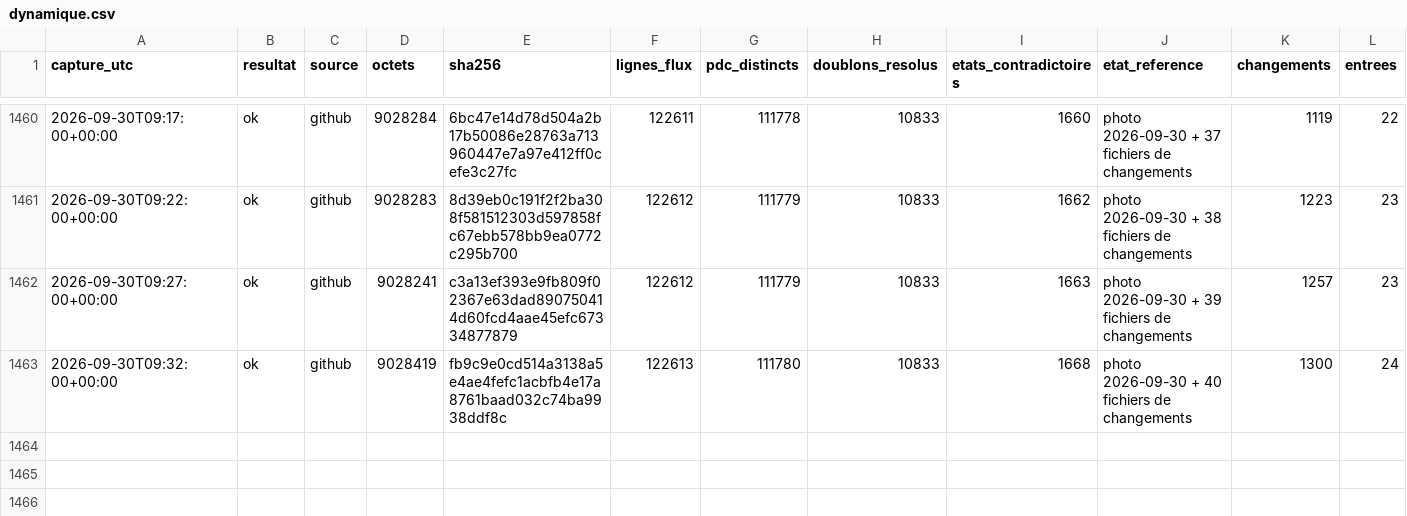
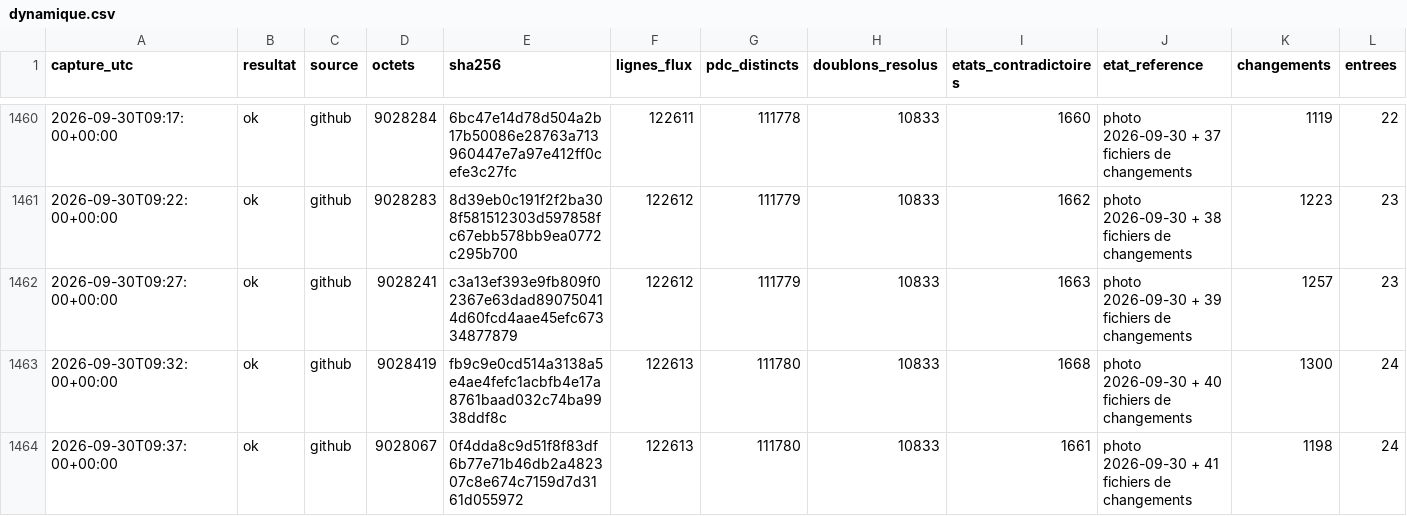
Before and after one commit to matheo-kandra/chargelab, a CSV file: data/collecte/journal/dynamique.csv, drawn as a sheet; only a part is shown, gaps mark what is left out; rows hold the shown columns only; the diff names each change by its address in the sheet, - before the commit and + after, or states it on an @@ line.

Commit message:
collecte locale 2026-09-30T09:37:05Z

```diff
--- a/data/collecte/journal/dynamique.csv
+++ b/data/collecte/journal/dynamique.csv
+row 1464: 2026-09-30T09:37:00+00:00 | ok | github | 9028067 | 0f4dda8c9d51f8f83df6b77e71b46db2a482307c8e674c7159d7d3161d055972 | 122613 | 111780 | 10833 | 1661 | photo 2026-09-30 + 41 fichiers de changements | 1198 | 24
```
Also changed, not shown: 1 other file.
